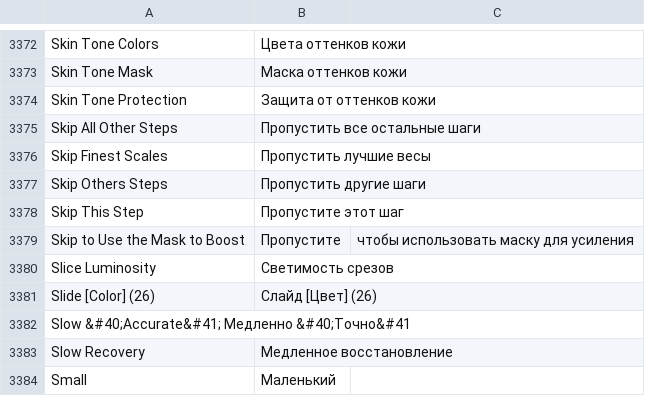
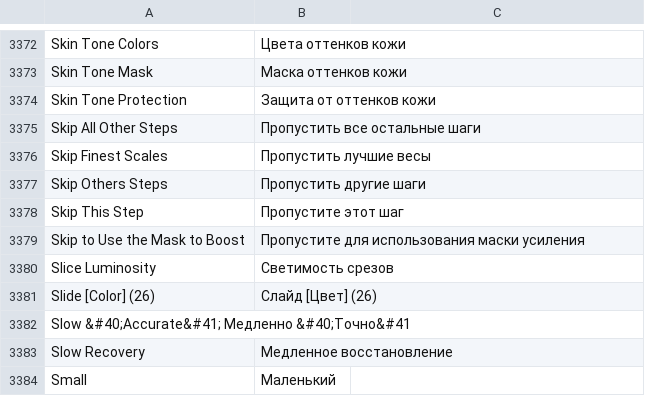
Before and after one commit to c-koi/gmic-qt, a CSV file: translations/filters/gmic_qt_ru.csv, drawn as a sheet; only a part is shown, gaps mark what is left out.

Commit message:
Update gmic_qt_ru.csv

```diff
--- a/translations/filters/gmic_qt_ru.csv
+++ b/translations/filters/gmic_qt_ru.csv
@@ -3378,3 +3378,3 @@ Skip Others Steps , Пропустить другие шаги
 Skip This Step , Пропустите этот шаг
-Skip to Use the Mask to Boost , Пропустите, чтобы использовать маску для усиления
+Skip to Use the Mask to Boost , Пропустите для использования маски усиления
 Slice Luminosity , Светимость срезов
```
